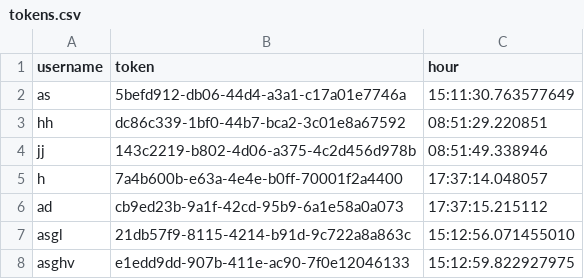
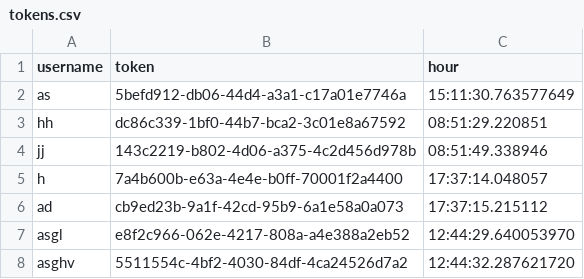
Before and after one commit to joaossousa12/feup-cpd, a CSV file: assign2/src/serverTokens/tokens.csv, drawn as a sheet.

```diff
--- a/assign2/src/serverTokens/tokens.csv
+++ b/assign2/src/serverTokens/tokens.csv
@@ -6,3 +6,3 @@ h,7a4b600b-e63a-4e4e-b0ff-70001f2a4400,17:37:14.048057
 ad,cb9ed23b-9a1f-42cd-95b9-6a1e58a0a073,17:37:15.215112
-asgl,21db57f9-8115-4214-b91d-9c722a8a863c,15:12:56.071455010
-asghv,e1edd9dd-907b-411e-ac90-7f0e12046133,15:12:59.822927975
+asgl,e8f2c966-062e-4217-808a-a4e388a2eb52,12:44:29.640053970
+asghv,5511554c-4bf2-4030-84df-4ca24526d7a2,12:44:32.287621720
```
Also changed, not shown: assign2/src/database.csv, 3 other files.
